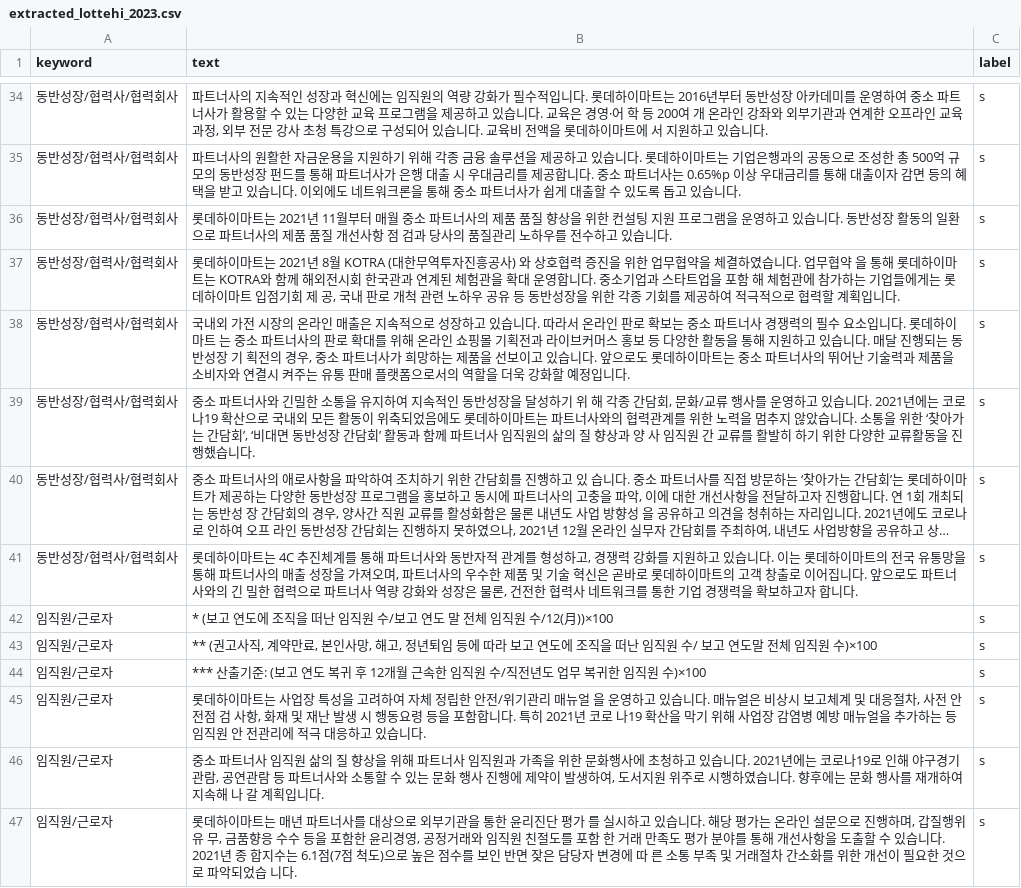
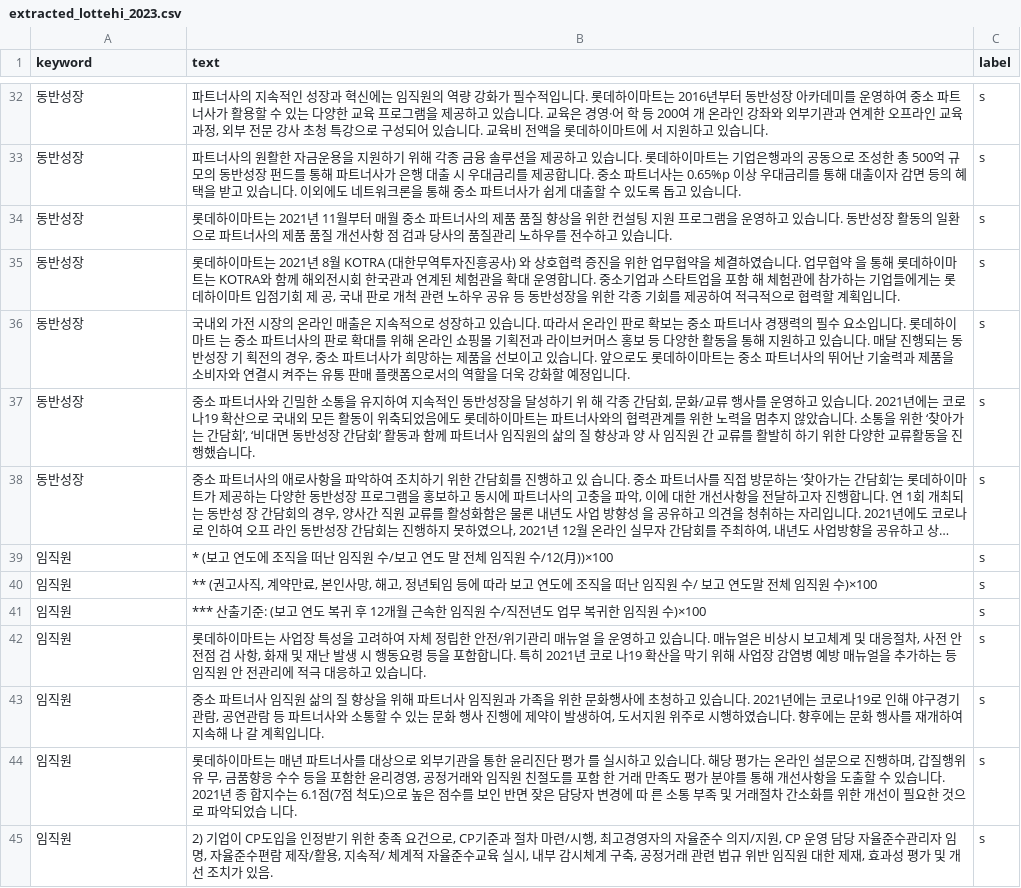
Before and after one commit to christopher9509/kpmg_co, a CSV file: 1. preprocessing/1-2. ESG report/output/extracted_lottehi_2023.csv, drawn as a sheet; only a part is shown, gaps mark what is left out; long unchanged cells end in …; removed rows and columns are numbered as before the commit, all else as after; the diff covers the shown part only; the diff names each change by its address in the sheet, - before the commit and + after, or states it on an @@ line.

```diff
--- a/1. preprocessing/1-2. ESG report/output/extracted_lottehi_2023.csv
+++ b/1. preprocessing/1-2. ESG report/output/extracted_lottehi_2023.csv
-A32:A38 (keyword): 동반성장/협력사/협력회사
+A32:A38 (keyword): 동반성장
-row 41: 동반성장/협력사/협력회사 | 롯데하이마트는 4C 추진체계를 통해 파트너사와 동반자적 관계를 형성하고, 경쟁력 강화를 지원하고 있습니다. 이는 롯데하이마트의 전국 유통망을 통해 파트너사의 매출 성장을 가져오며, 파트너사의 우수한 제품 및 기술 혁신은 곧바로 롯데하이마트의 고객 창출로 이어집니다. 앞으로도 파트너사와의 긴 밀한 협력으로 파트너사 역량 강화와 성장은 물론, 건전한 협력사 네트워크를 통한 기업 경쟁력을 확보하고자 합니다. | s
-A39:A44 (keyword): 임직원/근로자
+A39:A44 (keyword): 임직원
+row 45: 임직원 | 2) 기업이 CP도입을 인정받기 위한 충족 요건으로, CP기준과 절차 마련/시행, 최고경영자의 자율준수 의지/지원, CP 운영 담당 자율준수관리자 임명, 자율준수편람 제작/활용, 지속적/ 체계적 자율준수교육 실시, 내부 감시체계 구축, 공정거래 관련 법규 위반 임직원 대한 제재, 효과성 평가 및 개선 조치가 있음. | s
```
Also changed, not shown: 22 added rows, 9 removed rows and 31 edited cells elsewhere in this file, 1. preprocessing/1-2. ESG report/output/extracted_LGlife_2023.csv, 1. preprocessing/1-2. ESG report/output/extracted_hyundaehomeshopping_2023.csv, 5 other files.
